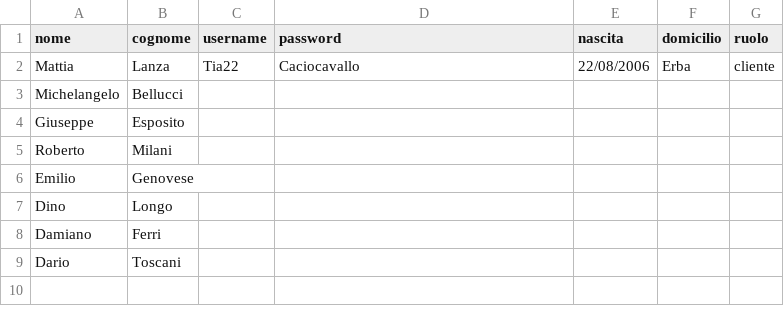
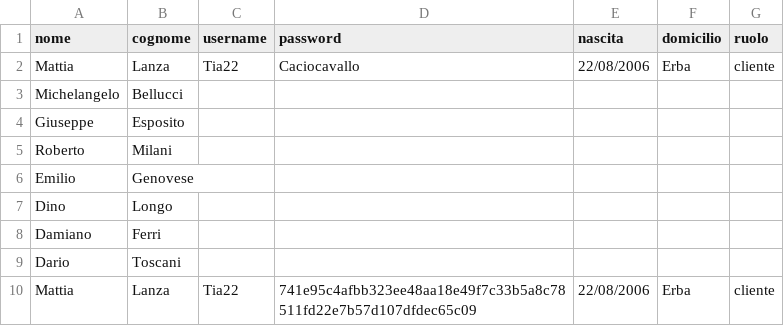
Before and after one commit to kauLoko/CineMaxGruppo7CO-LabA, a CSV file: data/datiUtenti.csv, drawn as a sheet; the diff names each change by its address in the sheet, - before the commit and + after, or states it on an @@ line.

Commit message:
aggiunta dati

```diff
--- a/data/datiUtenti.csv
+++ b/data/datiUtenti.csv
+row 10: Mattia | Lanza | Tia22 | 741e95c4afbb323ee48aa18e49f7c33b5a8c78511fd22e7b57d107dfdec65c09 | 22/08/2006 | Erba | cliente
```
Also changed, not shown: 1 other file.
